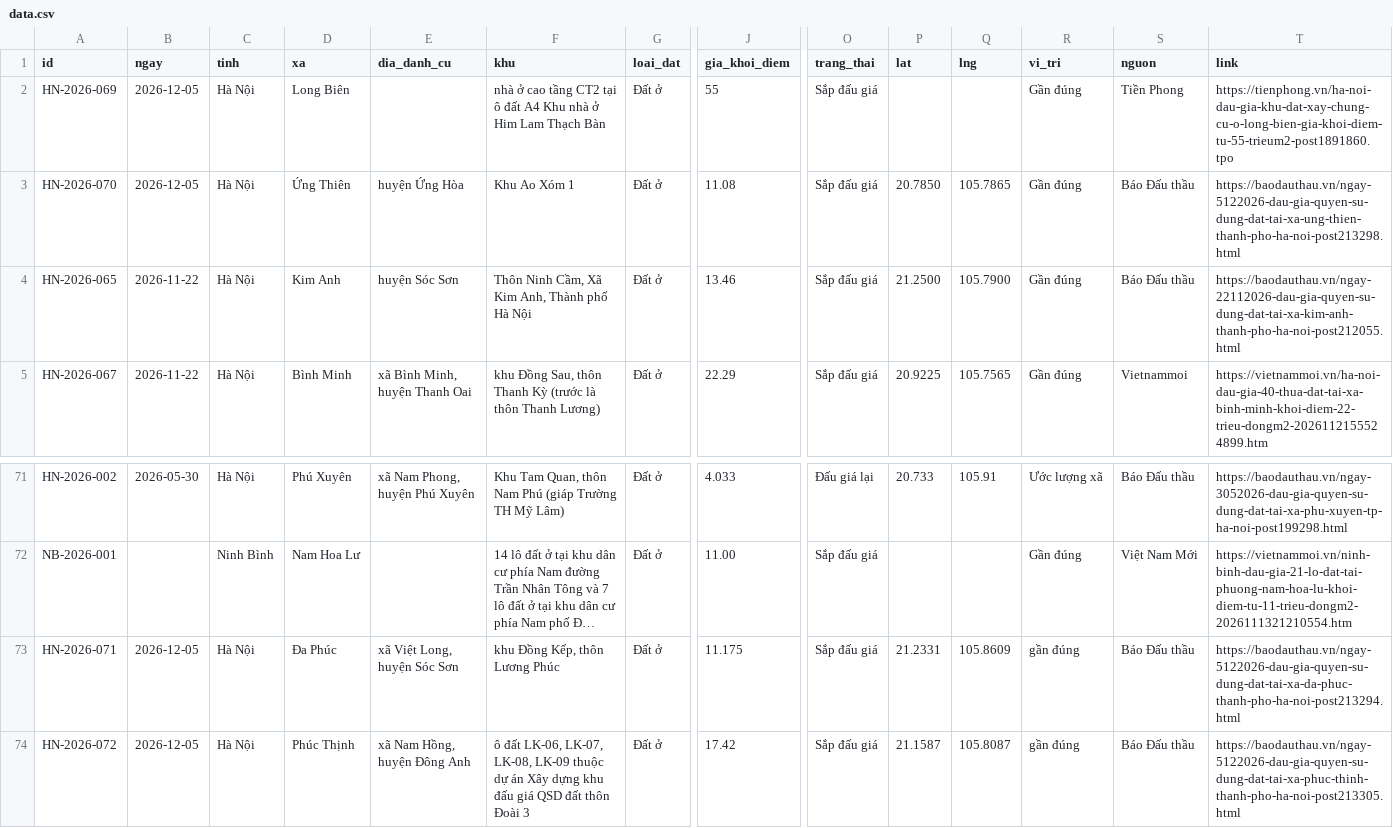
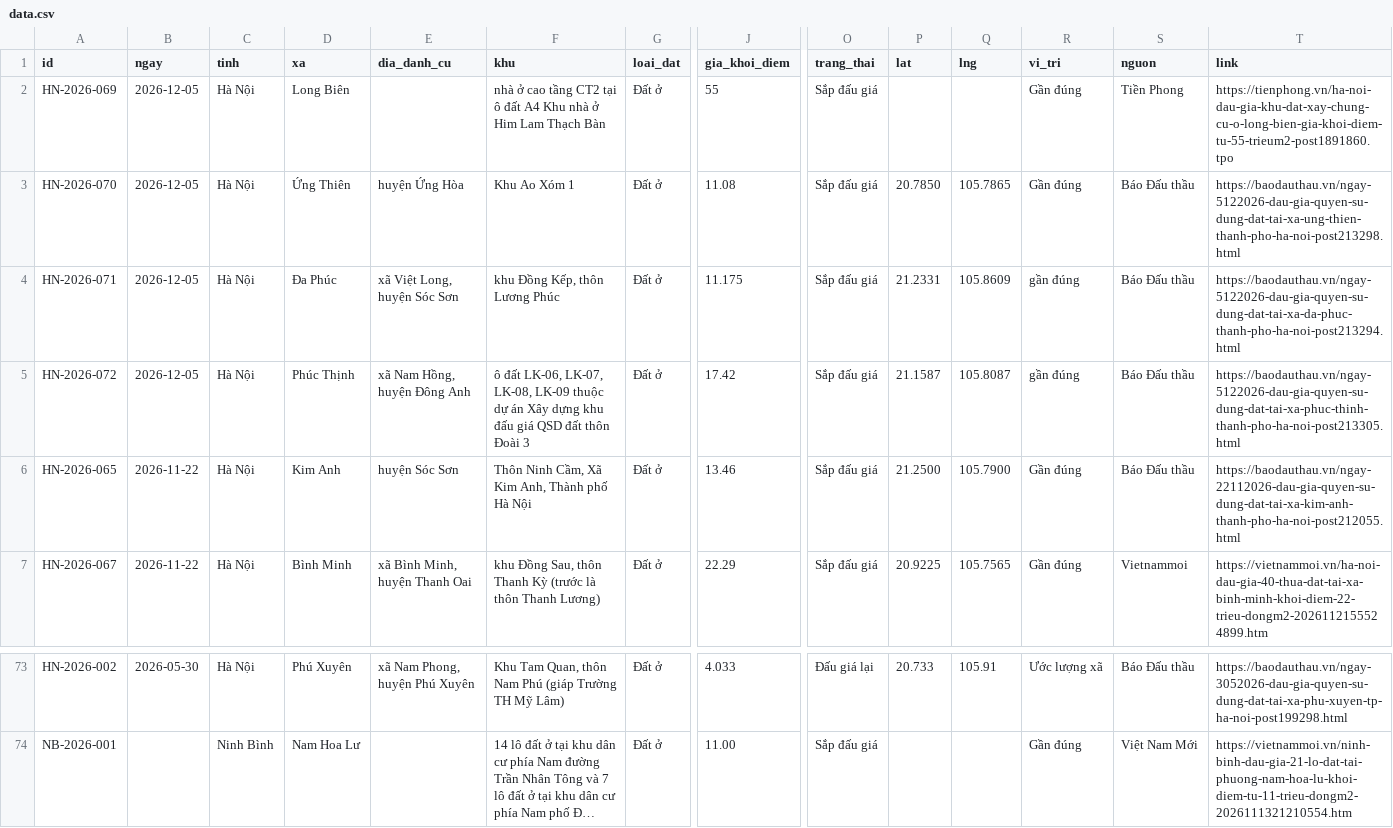
Before and after one commit to pnhimai98-creator/ban-do-dau-gia, a CSV file: data.csv, drawn as a sheet; only a part is shown, gaps mark what is left out; long unchanged cells end in …; removed rows and columns are numbered as before the commit, all else as after; rows hold the shown columns only; the diff names each change by its address in the sheet, - before the commit and + after, or states it on an @@ line.

Commit message:
Bảng tính: sửa 2 phiên

```diff
--- a/data.csv
+++ b/data.csv
+row 4: HN-2026-071 | 2026-12-05 | Hà Nội | Đa Phúc | xã Việt Long, huyện Sóc Sơn | khu Đồng Kếp, thôn Lương Phúc | Đất ở | 11.175 | Sắp đấu giá | 21.2331 | 105.8609 | gần đúng | Báo Đấu thầu | https://baodauthau.vn/ngay-5122026-dau-gia-quyen-su-dung-dat-tai-xa-da-phuc-thanh-pho-ha-noi-post213294.html
+row 5: HN-2026-072 | 2026-12-05 | Hà Nội | Phúc Thịnh | xã Nam Hồng, huyện Đông Anh | ô đất LK-06, LK-07, LK-08, LK-09 thuộc dự án Xây dựng khu đấu giá QSD đất thôn Đoài 3 | Đất ở | 17.42 | Sắp đấu giá | 21.1587 | 105.8087 | gần đúng | Báo Đấu thầu | https://baodauthau.vn/ngay-5122026-dau-gia-quyen-su-dung-dat-tai-xa-phuc-thinh-thanh-pho-ha-noi-post213305.html
-row 73: HN-2026-071 | 2026-12-05 | Hà Nội | Đa Phúc | xã Việt Long, huyện Sóc Sơn | khu Đồng Kếp, thôn Lương Phúc | Đất ở | 11.175 | Sắp đấu giá | 21.2331 | 105.8609 | gần đúng | Báo Đấu thầu | https://baodauthau.vn/ngay-5122026-dau-gia-quyen-su-dung-dat-tai-xa-da-phuc-thanh-pho-ha-noi-post213294.html
-row 74: HN-2026-072 | 2026-12-05 | Hà Nội | Phúc Thịnh | xã Nam Hồng, huyện Đông Anh | ô đất LK-06, LK-07, LK-08, LK-09 thuộc dự án Xây dựng khu đấu giá QSD đất thôn Đoài 3 | Đất ở | 17.42 | Sắp đấu giá | 21.1587 | 105.8087 | gần đúng | Báo Đấu thầu | https://baodauthau.vn/ngay-5122026-dau-gia-quyen-su-dung-dat-tai-xa-phuc-thinh-thanh-pho-ha-noi-post213305.html
```
